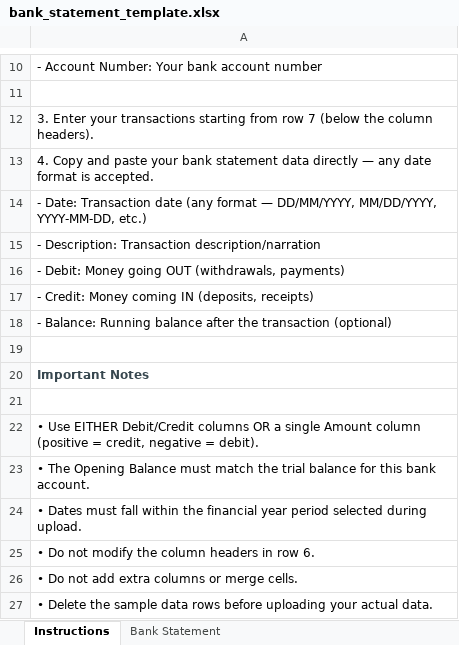
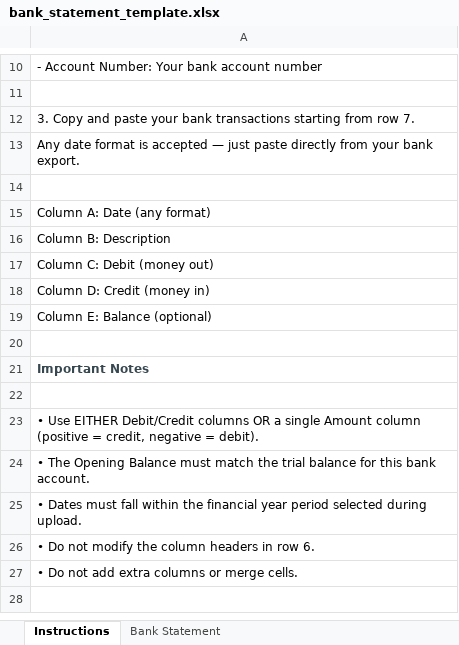
Before and after one commit to MCS-brains-trust/mcs-platform, an Excel workbook: static/bank_statement_template.xlsx, sheet Instructions, drawn as a sheet; only a part is shown, gaps mark what is left out; values as stored, in another font and other column widths than the file's, no borders; removed rows and columns are numbered as before the commit, all else as after; the diff names each change by its address in the sheet, - before the commit and + after, or states it on an @@ line.

Commit message:
fix: remove all formatting from bank statement template date column
The previous template had TEXT (@) formatting on the Date column and
pre-formatted rows with sample data. When users copied dates from
another Excel sheet, Excel would paste the underlying serial number
(e.g. 45838) instead of the displayed date text, because the source
cells were date-formatted.

Fix: Removed ALL formatting from data rows — the entire area below
the headers is now completely empty with General format. No sample
data, no pre-formatted rows. This means:
- Pasting from any source preserves whatever format the data is in
- The parser on the backend handles any date format (serial numbers,
  DD/MM/YYYY, YYYY-MM-DD, etc.)
- The template is just headers + metadata, nothing else

```diff
--- a/static/bank_statement_template.xlsx (sheet Instructions)
+++ b/static/bank_statement_template.xlsx (sheet Instructions)
-A12: 3. Enter your transactions starting from row 7 (below the column headers).
+A12: 3. Copy and paste your bank transactions starting from row 7.
-A13: 4. Copy and paste your bank statement data directly — any date format is accepted.
+A13: Any date format is accepted — just paste directly from your bank export.
+row 14: (empty)
-A15: - Date: Transaction date (any format — DD/MM/YYYY, MM/DD/YYYY, YYYY-MM-DD, etc.)
+A15: Column A: Date (any format)
-A16: - Description: Transaction description/narration
+A16: Column B: Description
-A17: - Debit: Money going OUT (withdrawals, payments)
+A17: Column C: Debit (money out)
-A18: - Credit: Money coming IN (deposits, receipts)
+A18: Column D: Credit (money in)
-A19: - Balance: Running balance after the transaction (optional)
+A19: Column E: Balance (optional)
-row 27: • Delete the sample data rows before uploading your actual data.
```
Also changed, not shown: sheet Bank Statement, 1 other file.
